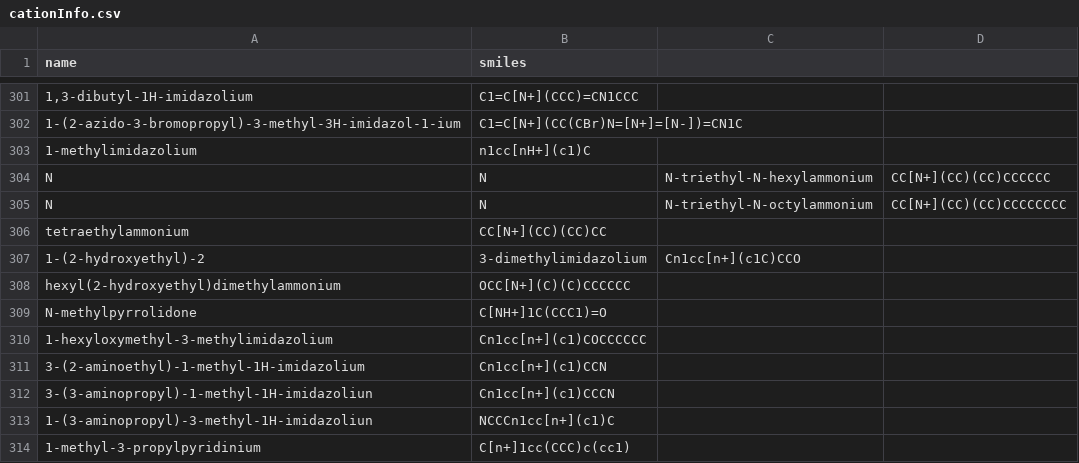
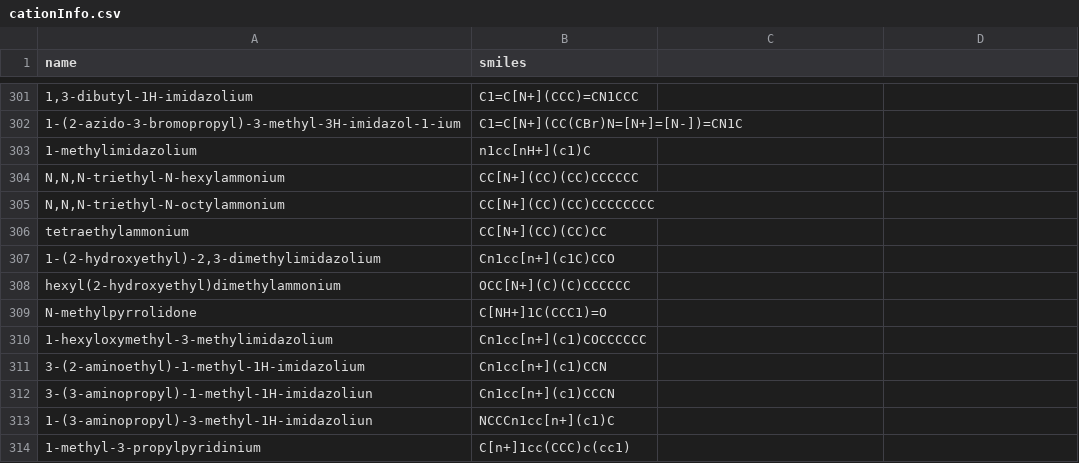
Before and after one commit to wesleybeckner/salty, a CSV file: salty/data/cationInfo.csv, drawn as a sheet; only a part is shown, gaps mark what is left out; removed rows and columns are numbered as before the commit, all else as after; the diff names each change by its address in the sheet, - before the commit and + after, or states it on an @@ line.

Commit message:
fixed cationinfo error

```diff
--- a/salty/data/cationInfo.csv
+++ b/salty/data/cationInfo.csv
-row 304: N | N | N-triethyl-N-hexylammonium | CC[N+](CC)(CC)CCCCCC
-row 305: N | N | N-triethyl-N-octylammonium | CC[N+](CC)(CC)CCCCCCCC
+row 304: N,N,N-triethyl-N-hexylammonium | CC[N+](CC)(CC)CCCCCC
+row 305: N,N,N-triethyl-N-octylammonium | CC[N+](CC)(CC)CCCCCCCC
-row 307: 1-(2-hydroxyethyl)-2 | 3-dimethylimidazolium | Cn1cc[n+](c1C)CCO
+row 307: 1-(2-hydroxyethyl)-2,3-dimethylimidazolium | Cn1cc[n+](c1C)CCO
```
Also changed, not shown: 4 other files.
